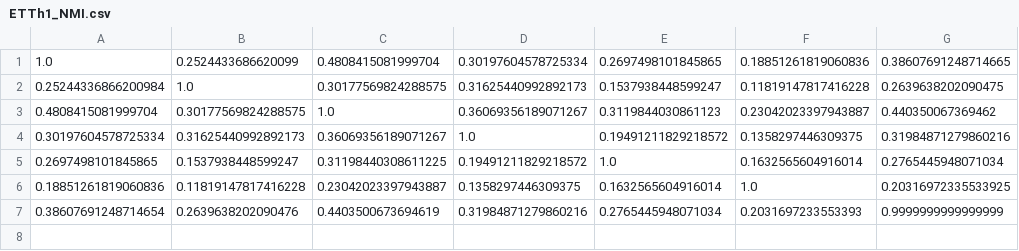
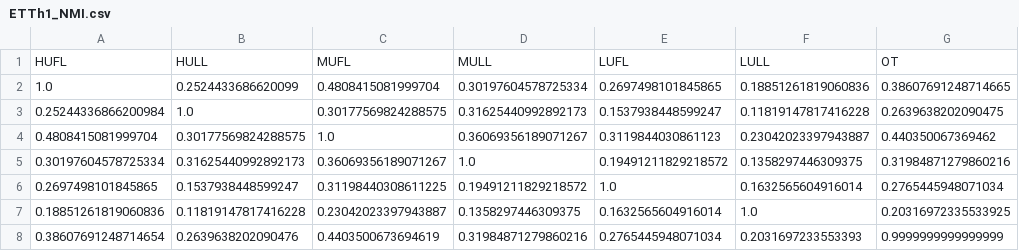
Before and after one commit to TruthK/Informer2020, a CSV file: data/ETT/ETTh1_NMI.csv, drawn as a sheet.

```diff
--- a/data/ETT/ETTh1_NMI.csv
+++ b/data/ETT/ETTh1_NMI.csv
@@ -1 +1,2 @@
+HUFL,HULL,MUFL,MULL,LUFL,LULL,OT
 1.0,0.2524433686620099,0.4808415081999704,0.30197604578725334,0.2697498101845865,0.18851261819060836,0.38607691248714665
```
Also changed, not shown: 11 other files.
